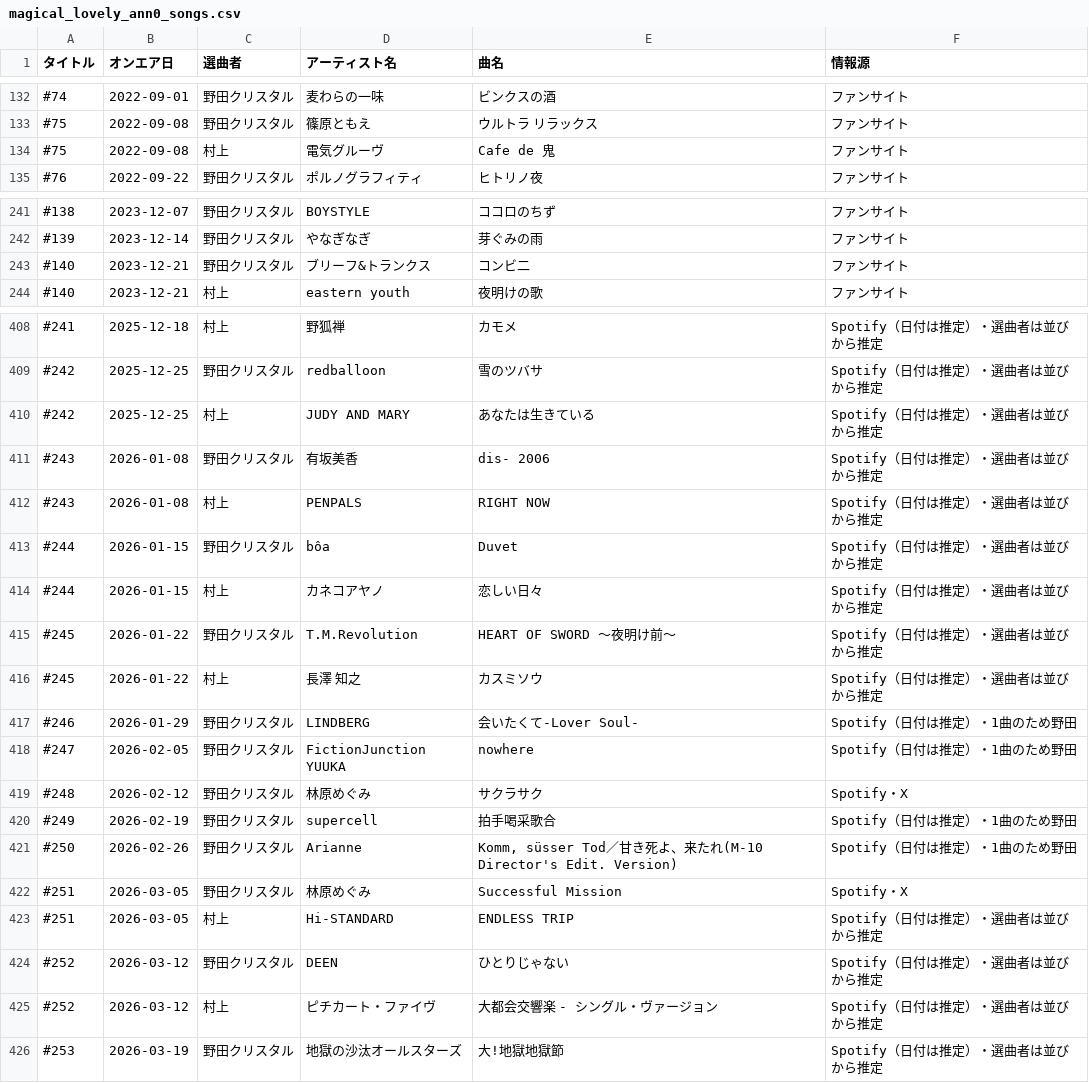
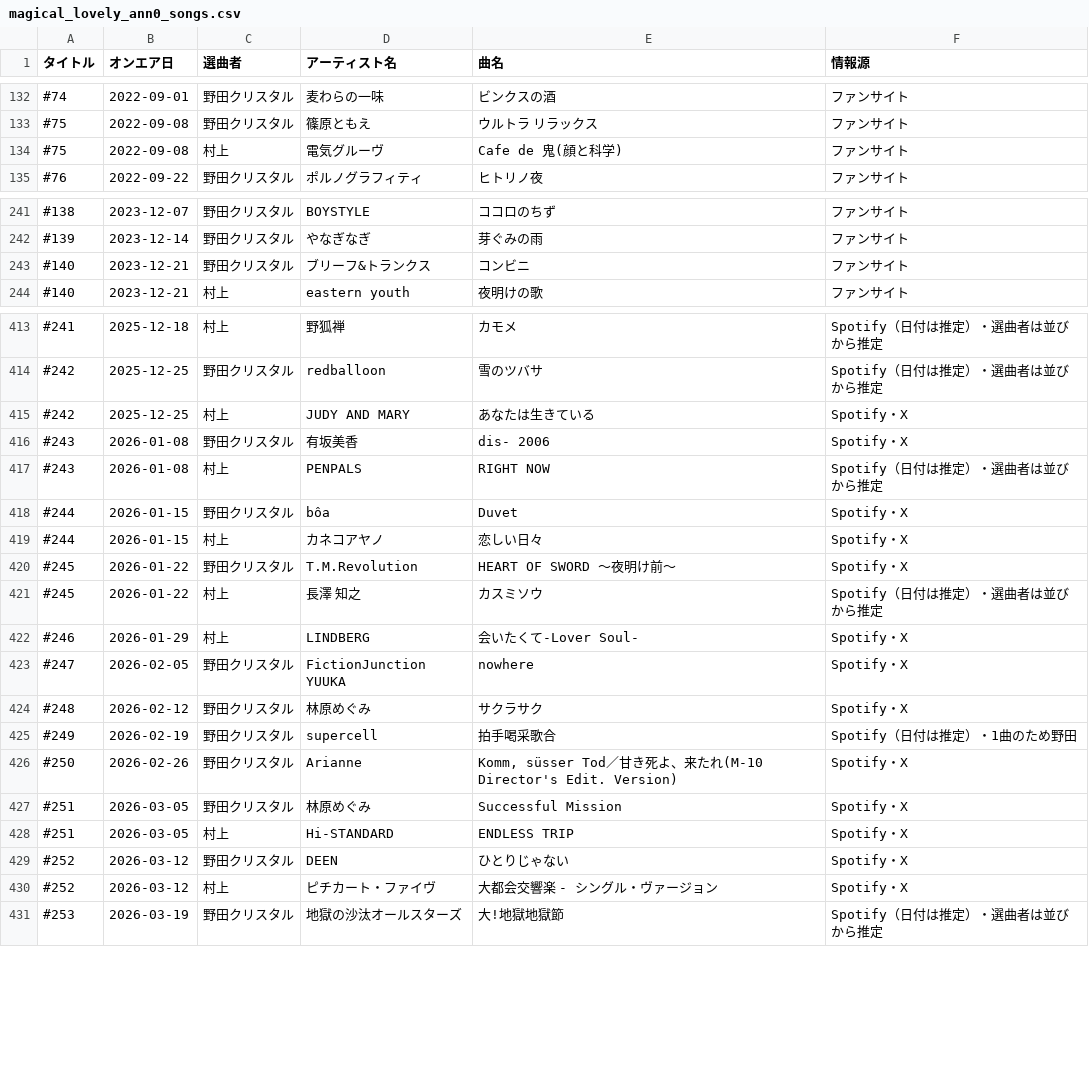
Before and after one commit to expajp/onair-list, a CSV file: data/magical_lovely_ann0_songs.csv, drawn as a sheet; only a part is shown, gaps mark what is left out; the diff covers the shown part only.

```diff
--- a/data/magical_lovely_ann0_songs.csv
+++ b/data/magical_lovely_ann0_songs.csv
@@ -133,3 +133,3 @@
 #75,2022-09-08,野田クリスタル,篠原ともえ,ウルトラ リラックス,ファンサイト
-#75,2022-09-08,村上,電気グルーヴ,Cafe de 鬼,ファンサイト
+#75,2022-09-08,村上,電気グルーヴ,Cafe de 鬼(顔と科学),ファンサイト
 #76,2022-09-22,野田クリスタル,ポルノグラフィティ,ヒトリノ夜,ファンサイト
@@ -242,3 +242,3 @@
 #139,2023-12-14,野田クリスタル,やなぎなぎ,芽ぐみの雨,ファンサイト
-#140,2023-12-21,野田クリスタル,ブリーフ&トランクス,コンビ二,ファンサイト
+#140,2023-12-21,野田クリスタル,ブリーフ&トランクス,コンビニ,ファンサイト
 #140,2023-12-21,村上,eastern youth,夜明けの歌,ファンサイト
@@ -409,18 +414,18 @@
 #242,2025-12-25,野田クリスタル,redballoon,雪のツバサ,Spotify（日付は推定）・選曲者は並びから推定
-#242,2025-12-25,村上,JUDY AND MARY,あなたは生きている,Spotify（日付は推定）・選曲者は並びから推定
-#243,2026-01-08,野田クリスタル,有坂美香,dis- 2006,Spotify（日付は推定）・選曲者は並びから推定
+#242,2025-12-25,村上,JUDY AND MARY,あなたは生きている,Spotify・X
+#243,2026-01-08,野田クリスタル,有坂美香,dis- 2006,Spotify・X
 #243,2026-01-08,村上,PENPALS,RIGHT NOW,Spotify（日付は推定）・選曲者は並びから推定
-#244,2026-01-15,野田クリスタル,bôa,Duvet,Spotify（日付は推定）・選曲者は並びから推定
-#244,2026-01-15,村上,カネコアヤノ,恋しい日々,Spotify（日付は推定）・選曲者は並びから推定
-#245,2026-01-22,野田クリスタル,T.M.Revolution,HEART OF SWORD 〜夜明け前〜,Spotify（日付は推定）・選曲者は並びから推定
+#244,2026-01-15,野田クリスタル,bôa,Duvet,Spotify・X
+#244,2026-01-15,村上,カネコアヤノ,恋しい日々,Spotify・X
+#245,2026-01-22,野田クリスタル,T.M.Revolution,HEART OF SWORD 〜夜明け前〜,Spotify・X
 #245,2026-01-22,村上,長澤 知之,カスミソウ,Spotify（日付は推定）・選曲者は並びから推定
-#246,2026-01-29,野田クリスタル,LINDBERG,会いたくて-Lover Soul-,Spotify（日付は推定）・1曲のため野田
-#247,2026-02-05,野田クリスタル,FictionJunction YUUKA,nowhere,Spotify（日付は推定）・1曲のため野田
+#246,2026-01-29,村上,LINDBERG,会いたくて-Lover Soul-,Spotify・X
+#247,2026-02-05,野田クリスタル,FictionJunction YUUKA,nowhere,Spotify・X
 #248,2026-02-12,野田クリスタル,林原めぐみ,サクラサク,Spotify・X
 #249,2026-02-19,野田クリスタル,supercell,拍手喝采歌合,Spotify（日付は推定）・1曲のため野田
-#250,2026-02-26,野田クリスタル,Arianne,"Komm, süsser Tod／甘き死よ、来たれ(M-10 Director's Edit. Version)",Spotify（日付は推定）・1曲のため野田
+#250,2026-02-26,野田クリスタル,Arianne,"Komm, süsser Tod／甘き死よ、来たれ(M-10 Director's Edit. Version)",Spotify・X
 #251,2026-03-05,野田クリスタル,林原めぐみ,Successful Mission,Spotify・X
-#251,2026-03-05,村上,Hi-STANDARD,ENDLESS TRIP,Spotify（日付は推定）・選曲者は並びから推定
-#252,2026-03-12,野田クリスタル,DEEN,ひとりじゃない,Spotify（日付は推定）・選曲者は並びから推定
-#252,2026-03-12,村上,ピチカート・ファイヴ,大都会交響楽 - シングル・ヴァージョン,Spotify（日付は推定）・選曲者は並びから推定
+#251,2026-03-05,村上,Hi-STANDARD,ENDLESS TRIP,Spotify・X
+#252,2026-03-12,野田クリスタル,DEEN,ひとりじゃない,Spotify・X
+#252,2026-03-12,村上,ピチカート・ファイヴ,大都会交響楽 - シングル・ヴァージョン,Spotify・X
 #253,2026-03-19,野田クリスタル,地獄の沙汰オールスターズ,大!地獄地獄節,Spotify（日付は推定）・選曲者は並びから推定
```
Also changed, not shown: 10 added rows and 45 edited cells elsewhere in this file.
